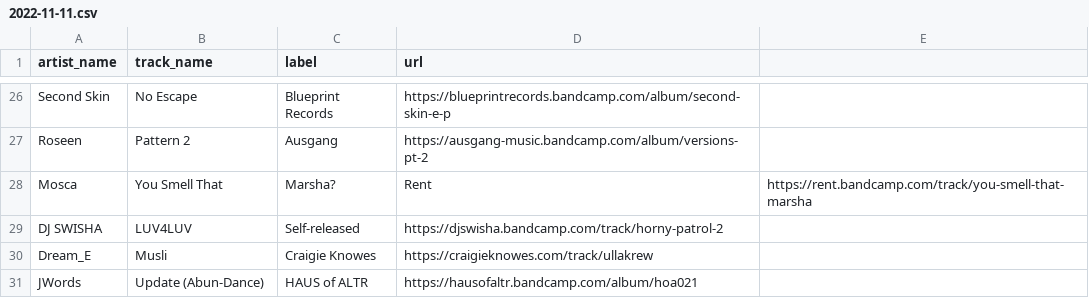
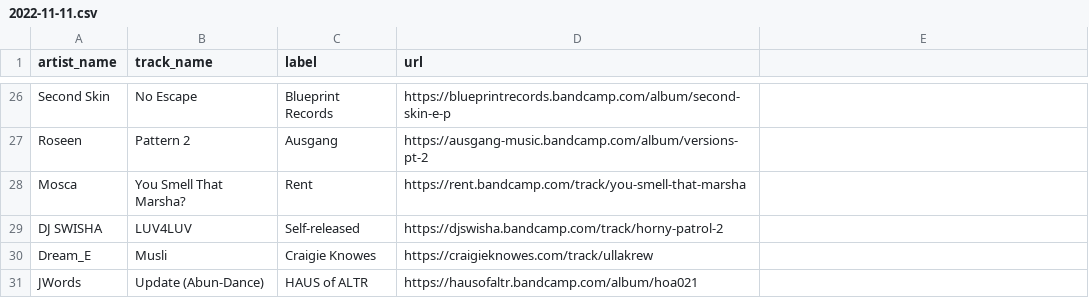
Before and after one commit to club-cooking/cloud696, a CSV file: data/tracklists/2022-11-11.csv, drawn as a sheet; only a part is shown, gaps mark what is left out.

Commit message:
Update 2022-11-11.csv

```diff
--- a/data/tracklists/2022-11-11.csv
+++ b/data/tracklists/2022-11-11.csv
@@ -27,3 +27,3 @@ Second Skin,No Escape,Blueprint Records,https://blueprintrecords.bandcamp.com/al
 Roseen,Pattern 2,Ausgang,https://ausgang-music.bandcamp.com/album/versions-pt-2
-Mosca,You Smell That, Marsha?,Rent,https://rent.bandcamp.com/track/you-smell-that-marsha
+Mosca,You Smell That Marsha?,Rent,https://rent.bandcamp.com/track/you-smell-that-marsha
 DJ SWISHA,LUV4LUV,Self-released,https://djswisha.bandcamp.com/track/horny-patrol-2
```
